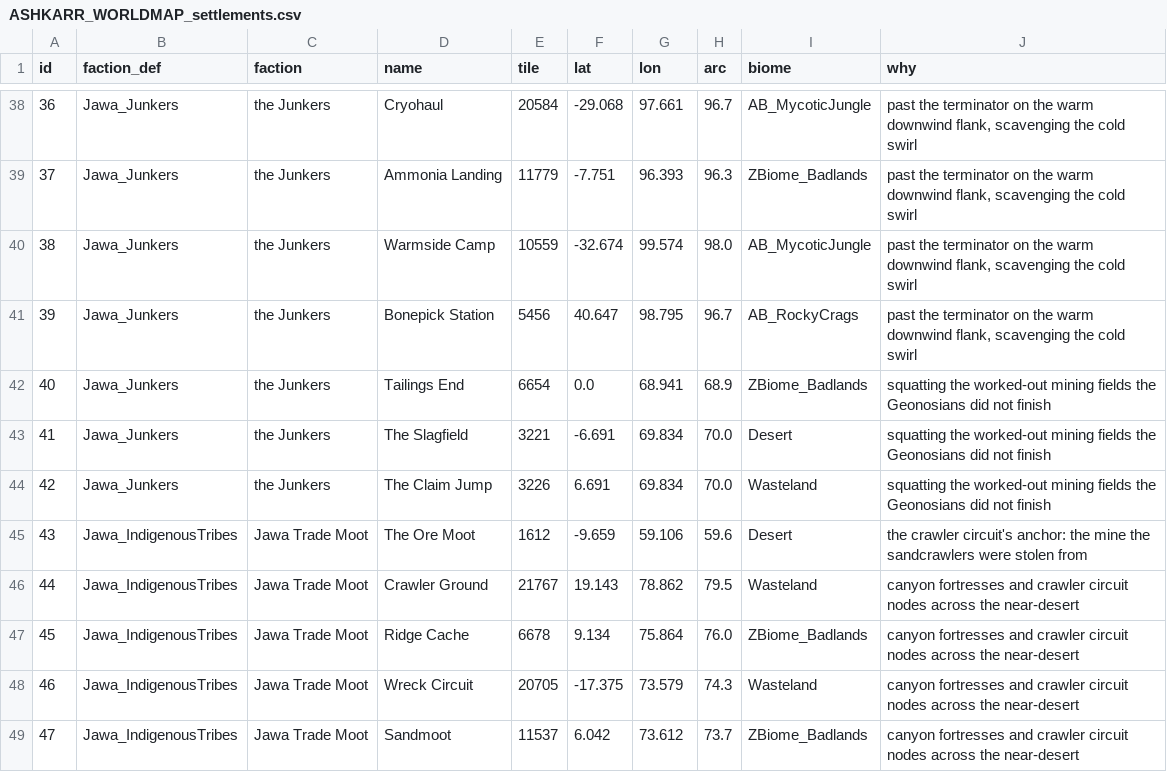
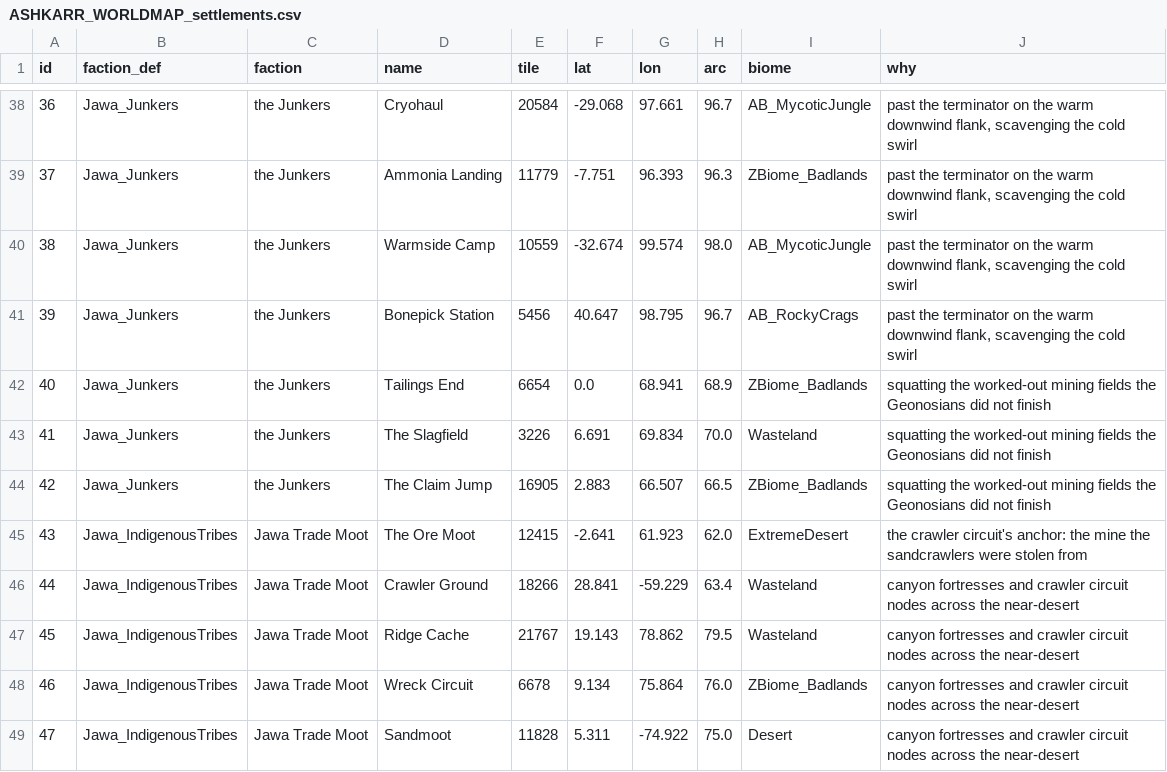
Before and after one commit to Lmandrake/RimMaster, a CSV file: world/ASHKARR_WORLDMAP_settlements.csv, drawn as a sheet; only a part is shown, gaps mark what is left out; the diff covers the shown part only.

```diff
--- a/world/ASHKARR_WORLDMAP_settlements.csv
+++ b/world/ASHKARR_WORLDMAP_settlements.csv
@@ -42,8 +42,8 @@ id,faction_def,faction,name,tile,lat,lon,arc,biome,why
 40,Jawa_Junkers,the Junkers,Tailings End,6654,0.0,68.941,68.9,ZBiome_Badlands,squatting the worked-out mining fields the Geonosians did not finish
-41,Jawa_Junkers,the Junkers,The Slagfield,3221,-6.691,69.834,70.0,Desert,squatting the worked-out mining fields the Geonosians did not finish
-42,Jawa_Junkers,the Junkers,The Claim Jump,3226,6.691,69.834,70.0,Wasteland,squatting the worked-out mining fields the Geonosians did not finish
-43,Jawa_IndigenousTribes,Jawa Trade Moot,The Ore Moot,1612,-9.659,59.106,59.6,Desert,the crawler circuit's anchor: the mine the sandcrawlers were stolen from
-44,Jawa_IndigenousTribes,Jawa Trade Moot,Crawler Ground,21767,19.143,78.862,79.5,Wasteland,canyon fortresses and crawler circuit nodes across the near-desert
-45,Jawa_IndigenousTribes,Jawa Trade Moot,Ridge Cache,6678,9.134,75.864,76.0,ZBiome_Badlands,canyon fortresses and crawler circuit nodes across the near-desert
-46,Jawa_IndigenousTribes,Jawa Trade Moot,Wreck Circuit,20705,-17.375,73.579,74.3,Wasteland,canyon fortresses and crawler circuit nodes across the near-desert
-47,Jawa_IndigenousTribes,Jawa Trade Moot,Sandmoot,11537,6.042,73.612,73.7,ZBiome_Badlands,canyon fortresses and crawler circuit nodes across the near-desert
+41,Jawa_Junkers,the Junkers,The Slagfield,3226,6.691,69.834,70.0,Wasteland,squatting the worked-out mining fields the Geonosians did not finish
+42,Jawa_Junkers,the Junkers,The Claim Jump,16905,2.883,66.507,66.5,ZBiome_Badlands,squatting the worked-out mining fields the Geonosians did not finish
+43,Jawa_IndigenousTribes,Jawa Trade Moot,The Ore Moot,12415,-2.641,61.923,62.0,ExtremeDesert,the crawler circuit's anchor: the mine the sandcrawlers were stolen from
+44,Jawa_IndigenousTribes,Jawa Trade Moot,Crawler Ground,18266,28.841,-59.229,63.4,Wasteland,canyon fortresses and crawler circuit nodes across the near-desert
+45,Jawa_IndigenousTribes,Jawa Trade Moot,Ridge Cache,21767,19.143,78.862,79.5,Wasteland,canyon fortresses and crawler circuit nodes across the near-desert
+46,Jawa_IndigenousTribes,Jawa Trade Moot,Wreck Circuit,6678,9.134,75.864,76.0,ZBiome_Badlands,canyon fortresses and crawler circuit nodes across the near-desert
+47,Jawa_IndigenousTribes,Jawa Trade Moot,Sandmoot,11828,5.311,-74.922,75.0,Desert,canyon fortresses and crawler circuit nodes across the near-desert
```
Also changed, not shown: 145 edited cells elsewhere in this file, world/ASHKARR_WORLDMAP_links.csv, 4 other files.
